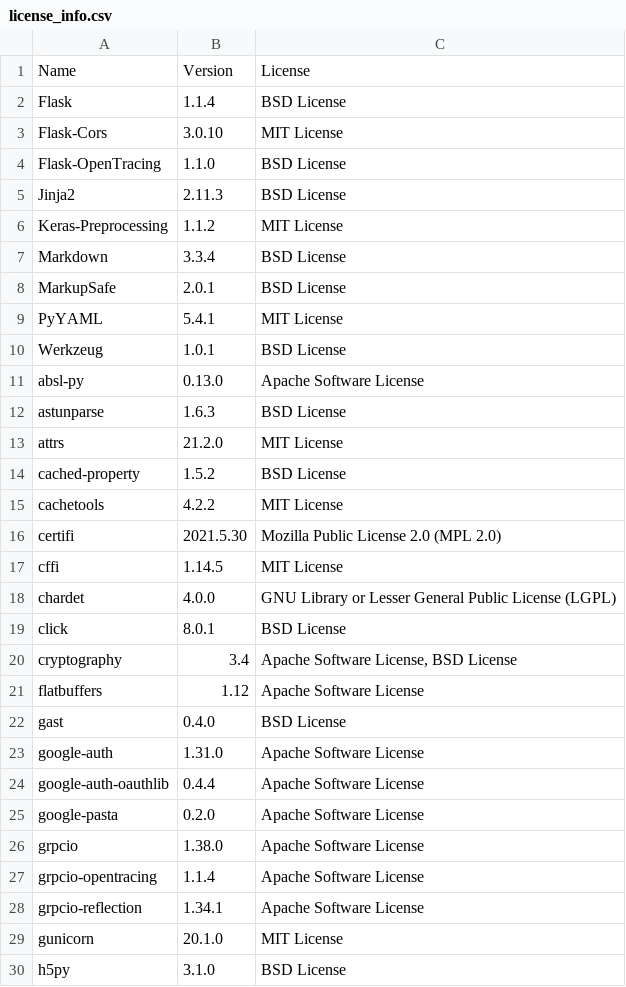
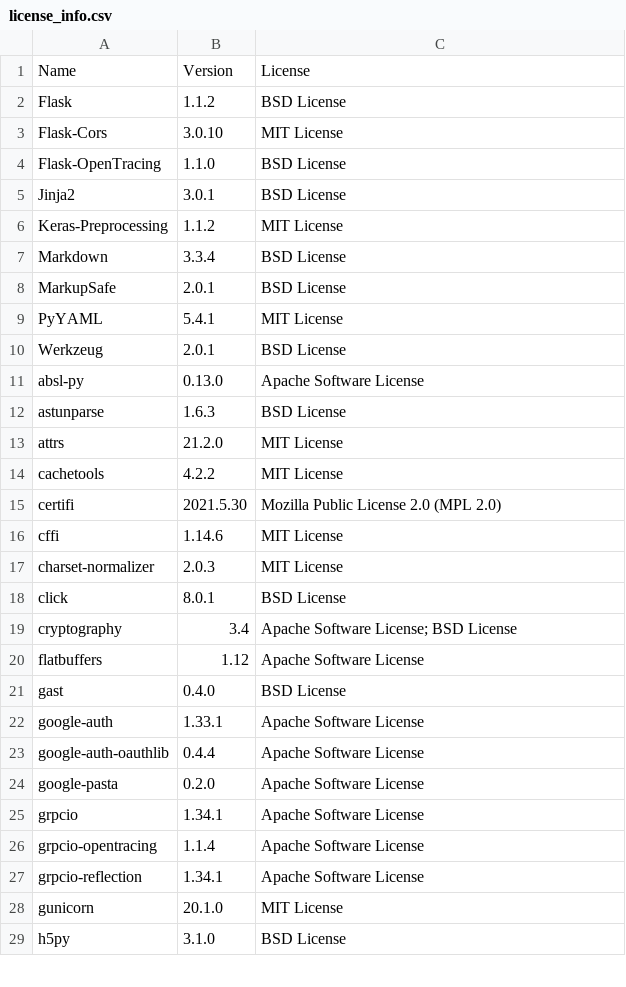
Before and after one commit to SeldonIO/seldon-core, a CSV file: python/licenses/license_info.csv, drawn as a sheet; only a part is shown; the diff covers the shown part only.

```diff
--- a/python/licenses/license_info.csv
+++ b/python/licenses/license_info.csv
@@ -1,6 +1,6 @@
 "Name","Version","License"
-"Flask","1.1.4","BSD License"
+"Flask","1.1.2","BSD License"
 "Flask-Cors","3.0.10","MIT License"
 "Flask-OpenTracing","1.1.0","BSD License"
-"Jinja2","2.11.3","BSD License"
+"Jinja2","3.0.1","BSD License"
 "Keras-Preprocessing","1.1.2","MIT License"
@@ -9,3 +9,3 @@
 "PyYAML","5.4.1","MIT License"
-"Werkzeug","1.0.1","BSD License"
+"Werkzeug","2.0.1","BSD License"
 "absl-py","0.13.0","Apache Software License"
@@ -13,15 +13,14 @@
 "attrs","21.2.0","MIT License"
-"cached-property","1.5.2","BSD License"
 "cachetools","4.2.2","MIT License"
 "certifi","2021.5.30","Mozilla Public License 2.0 (MPL 2.0)"
-"cffi","1.14.5","MIT License"
-"chardet","4.0.0","GNU Library or Lesser General Public License (LGPL)"
+"cffi","1.14.6","MIT License"
+"charset-normalizer","2.0.3","MIT License"
 "click","8.0.1","BSD License"
-"cryptography","3.4","Apache Software License, BSD License"
+"cryptography","3.4","Apache Software License; BSD License"
 "flatbuffers","1.12","Apache Software License"
 "gast","0.4.0","BSD License"
-"google-auth","1.31.0","Apache Software License"
+"google-auth","1.33.1","Apache Software License"
 "google-auth-oauthlib","0.4.4","Apache Software License"
 "google-pasta","0.2.0","Apache Software License"
-"grpcio","1.38.0","Apache Software License"
+"grpcio","1.34.1","Apache Software License"
 "grpcio-opentracing","1.1.4","Apache Software License"
```
Also changed, not shown: 2 removed rows and 7 edited cells elsewhere in this file, python/licenses/license_info.no_versions.csv, 9 other files.
